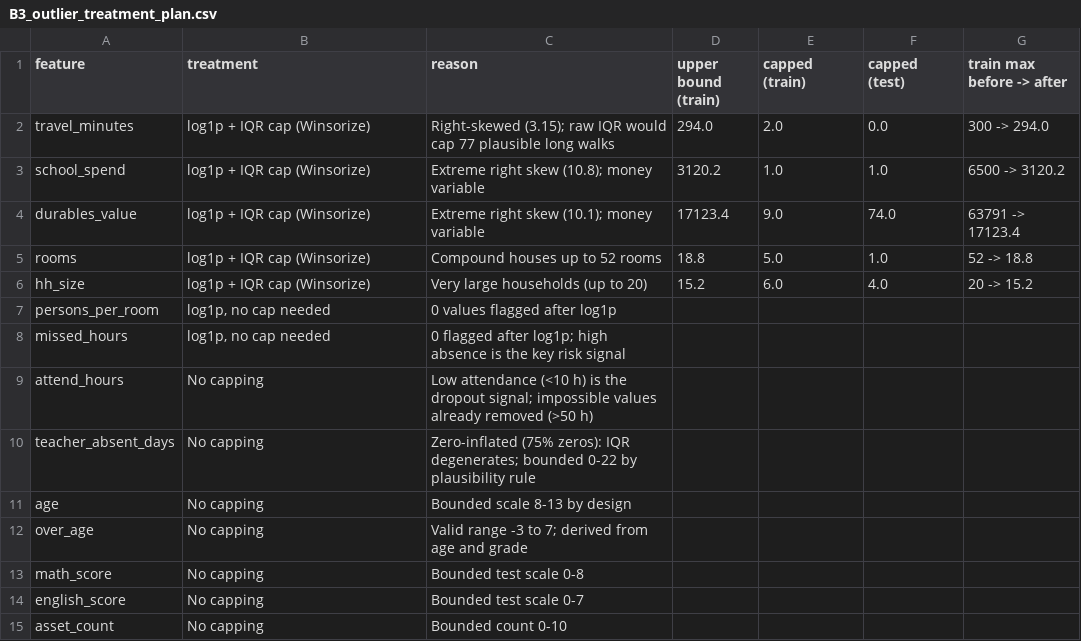
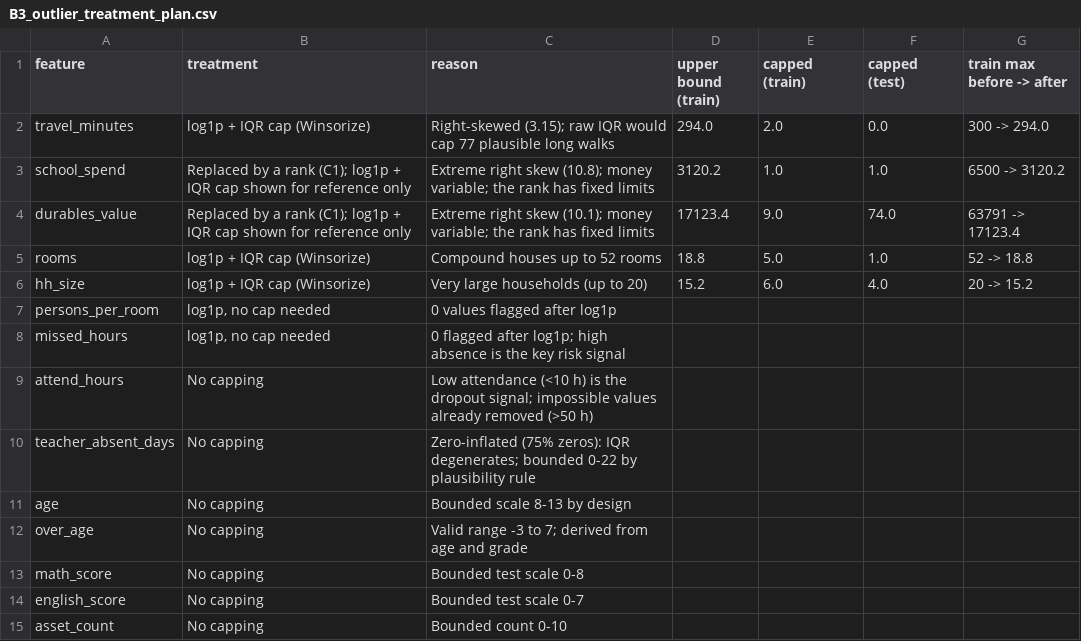
Before and after one commit to Emile-Lucky-Muhigira/AISD_Project, a CSV file: phase1_strategy/B3_outlier_treatment_plan.csv, drawn as a sheet.

Commit message:
Align Phase 1 tables and notebook text with final report

```diff
--- a/phase1_strategy/B3_outlier_treatment_plan.csv
+++ b/phase1_strategy/B3_outlier_treatment_plan.csv
@@ -2,4 +2,4 @@ feature,treatment,reason,upper bound (train),capped (train),capped (test),train
 travel_minutes,log1p + IQR cap (Winsorize),Right-skewed (3.15); raw IQR would cap 77 plausible long walks,294.0,2.0,0.0,300 -> 294.0
-school_spend,log1p + IQR cap (Winsorize),Extreme right skew (10.8); money variable,3120.2,1.0,1.0,6500 -> 3120.2
-durables_value,log1p + IQR cap (Winsorize),Extreme right skew (10.1); money variable,17123.4,9.0,74.0,63791 -> 17123.4
+school_spend,Replaced by a rank (C1); log1p + IQR cap shown for reference only,Extreme right skew (10.8); money variable; the rank has fixed limits,3120.2,1.0,1.0,6500 -> 3120.2
+durables_value,Replaced by a rank (C1); log1p + IQR cap shown for reference only,Extreme right skew (10.1); money variable; the rank has fixed limits,17123.4,9.0,74.0,63791 -> 17123.4
 rooms,log1p + IQR cap (Winsorize),Compound houses up to 52 rooms,18.8,5.0,1.0,52 -> 18.8
```
Also changed, not shown: phase1_strategy/B1_mechanism_and_imputation_plan.csv, phase1_strategy/C1_encoding_scaling_plan.csv, 1 other file.
